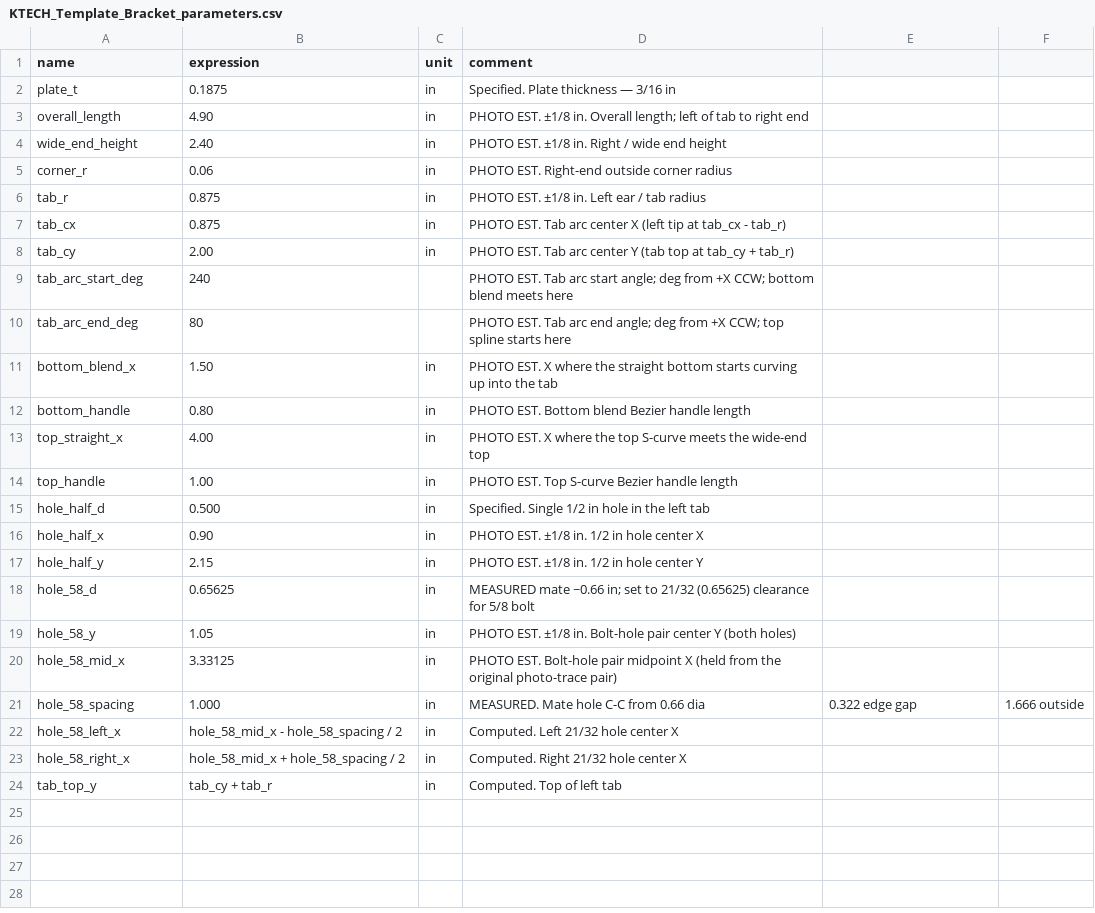
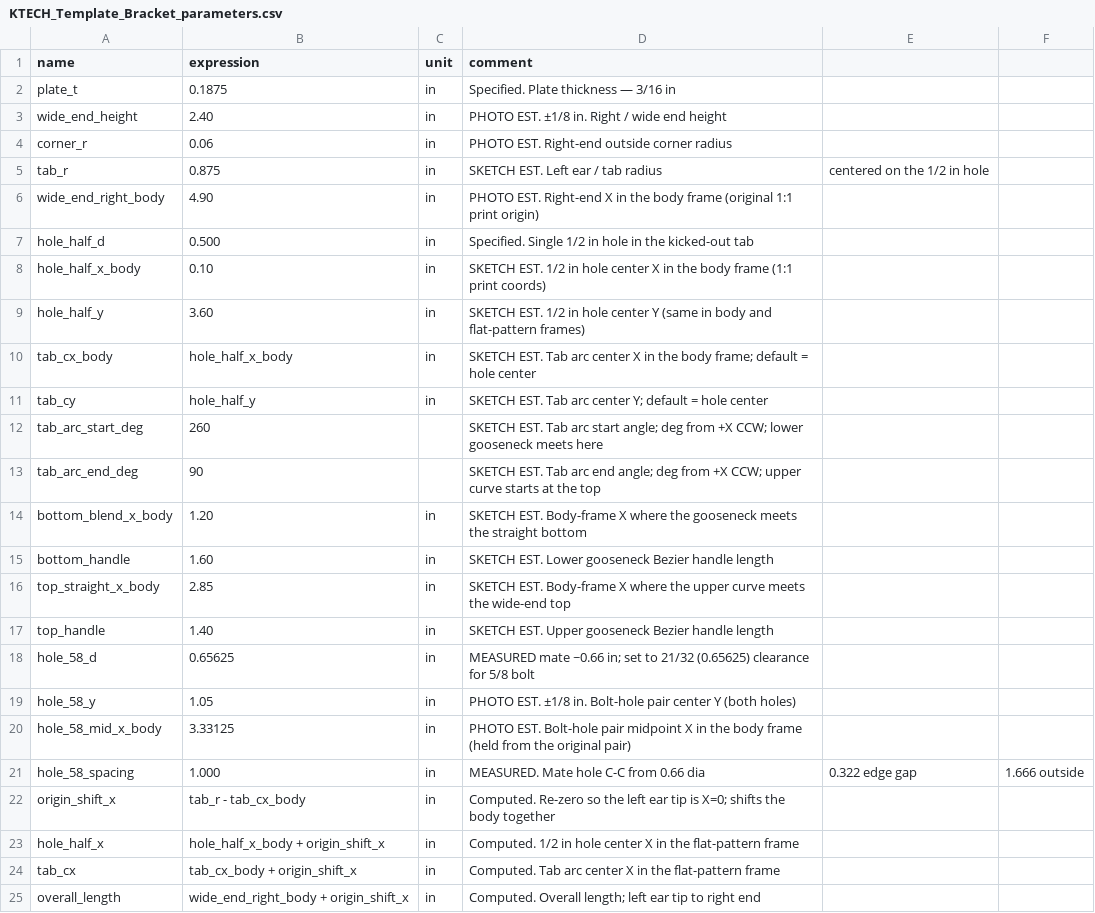
Before and after one commit to heykarch44/ktechspeedshop, a CSV file: chassis/fusion/KTECH_Template_Bracket/KTECH_Template_Bracket_parameters.csv, drawn as a sheet; only a part is shown; the shorter side is filled out with more unchanged rows; the diff covers the shown part only.

Commit message:
Update KTECH_Template_Bracket: kicked-out gooseneck tab, 1/2 in hole at body (0.10, 3.60)

```diff
--- a/chassis/fusion/KTECH_Template_Bracket/KTECH_Template_Bracket_parameters.csv
+++ b/chassis/fusion/KTECH_Template_Bracket/KTECH_Template_Bracket_parameters.csv
@@ -2,20 +2,24 @@ name,expression,unit,comment
 plate_t,0.1875,in,Specified. Plate thickness — 3/16 in
-overall_length,4.90,in,PHOTO EST. ±1/8 in. Overall length; left of tab to right end
 wide_end_height,2.40,in,PHOTO EST. ±1/8 in. Right / wide end height
 corner_r,0.06,in,PHOTO EST. Right-end outside corner radius
-tab_r,0.875,in,PHOTO EST. ±1/8 in. Left ear / tab radius
-tab_cx,0.875,in,PHOTO EST. Tab arc center X (left tip at tab_cx - tab_r)
-tab_cy,2.00,in,PHOTO EST. Tab arc center Y (tab top at tab_cy + tab_r)
-tab_arc_start_deg,240,,PHOTO EST. Tab arc start angle; deg from +X CCW; bottom blend meets here
-tab_arc_end_deg,80,,PHOTO EST. Tab arc end angle; deg from +X CCW; top spline starts here
-bottom_blend_x,1.50,in,PHOTO EST. X where the straight bottom starts curving up into the tab
-bottom_handle,0.80,in,PHOTO EST. Bottom blend Bezier handle length
-top_straight_x,4.00,in,PHOTO EST. X where the top S-curve meets the wide-end top
-top_handle,1.00,in,PHOTO EST. Top S-curve Bezier handle length
-hole_half_d,0.500,in,Specified. Single 1/2 in hole in the left tab
-hole_half_x,0.90,in,PHOTO EST. ±1/8 in. 1/2 in hole center X
-hole_half_y,2.15,in,PHOTO EST. ±1/8 in. 1/2 in hole center Y
+tab_r,0.875,in,SKETCH EST. Left ear / tab radius, centered on the 1/2 in hole
+wide_end_right_body,4.90,in,PHOTO EST. Right-end X in the body frame (original 1:1 print origin)
+hole_half_d,0.500,in,Specified. Single 1/2 in hole in the kicked-out tab
+hole_half_x_body,0.10,in,SKETCH EST. 1/2 in hole center X in the body frame (1:1 print coords)
+hole_half_y,3.60,in,SKETCH EST. 1/2 in hole center Y (same in body and flat-pattern frames)
+tab_cx_body,hole_half_x_body,in,SKETCH EST. Tab arc center X in the body frame; default = hole center
+tab_cy,hole_half_y,in,SKETCH EST. Tab arc center Y; default = hole center
+tab_arc_start_deg,260,,SKETCH EST. Tab arc start angle; deg from +X CCW; lower gooseneck meets here
+tab_arc_end_deg,90,,SKETCH EST. Tab arc end angle; deg from +X CCW; upper curve starts at the top
+bottom_blend_x_body,1.20,in,SKETCH EST. Body-frame X where the gooseneck meets the straight bottom
+bottom_handle,1.60,in,SKETCH EST. Lower gooseneck Bezier handle length
+top_straight_x_body,2.85,in,SKETCH EST. Body-frame X where the upper curve meets the wide-end top
+top_handle,1.40,in,SKETCH EST. Upper gooseneck Bezier handle length
 hole_58_d,0.65625,in,MEASURED mate ~0.66 in; set to 21/32 (0.65625) clearance for 5/8 bolt
 hole_58_y,1.05,in,PHOTO EST. ±1/8 in. Bolt-hole pair center Y (both holes)
-hole_58_mid_x,3.33125,in,PHOTO EST. Bolt-hole pair midpoint X (held from the original photo-trace pair)
+hole_58_mid_x_body,3.33125,in,PHOTO EST. Bolt-hole pair midpoint X in the body frame (held from the original pair)
 hole_58_spacing,1.000,in,MEASURED. Mate hole C-C from 0.66 dia, 0.322 edge gap, 1.666 outside
+origin_shift_x,tab_r - tab_cx_body,in,Computed. Re-zero so the left ear tip is X=0; shifts the body together
+hole_half_x,hole_half_x_body + origin_shift_x,in,Computed. 1/2 in hole center X in the flat-pattern frame
+tab_cx,tab_cx_body + origin_shift_x,in,Computed. Tab arc center X in the flat-pattern frame
+overall_length,wide_end_right_body + origin_shift_x,in,Computed. Overall length; left ear tip to right end
```
Also changed, not shown: 3 added rows elsewhere in this file, 3 other files.
